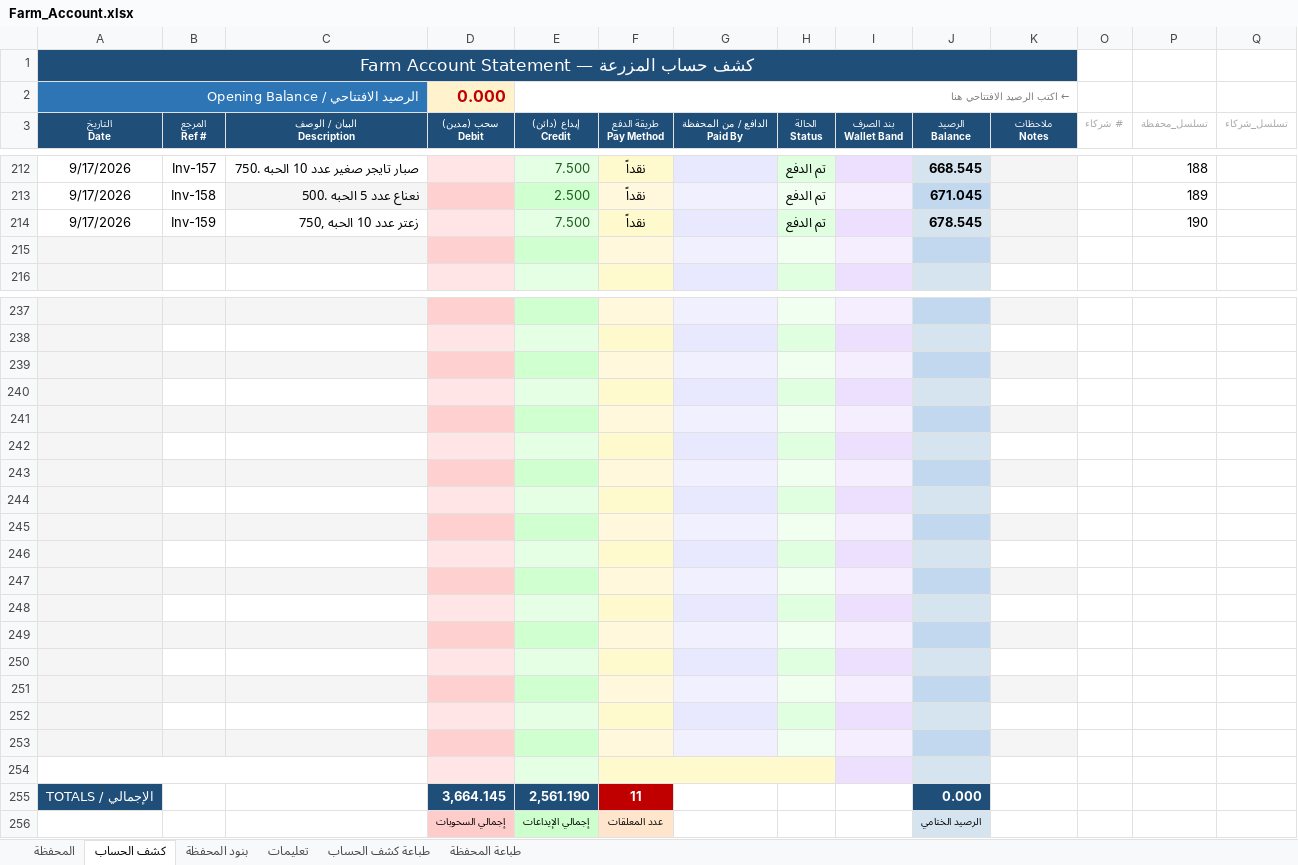
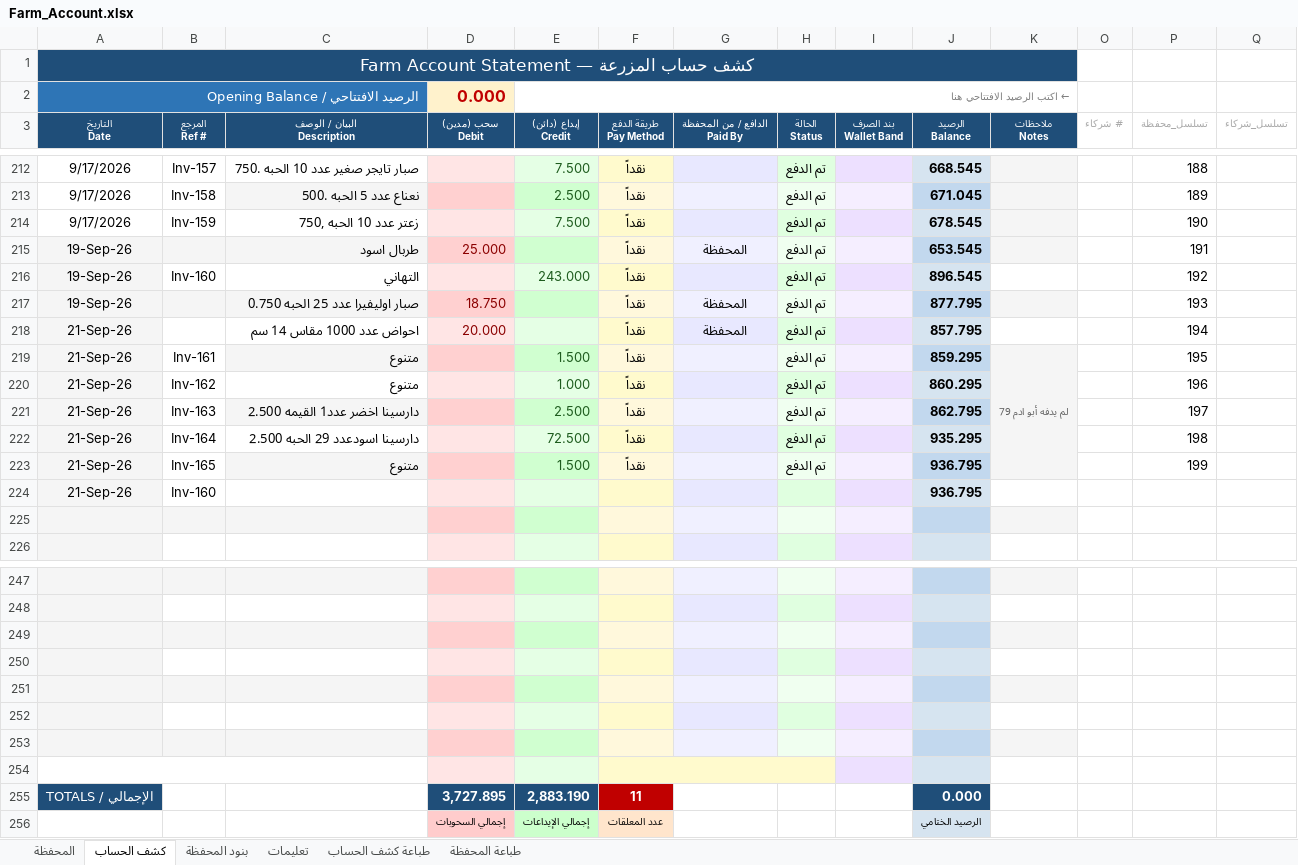
Before and after one commit to hadi907/ftm8-monitor, an Excel workbook: Farm_Account.xlsx, sheet كشف الحساب, drawn as a sheet; only a part is shown, gaps mark what is left out; values as stored, in another font and other column widths than the file's, no borders; conditional formats not drawn; removed rows and columns are numbered as before the commit, all else as after; the diff covers the shown part only; the diff names each change by its address in the sheet, - before the commit and + after, or states it on an @@ line.

Commit message:
Add files via upload

```diff
--- a/Farm_Account.xlsx (sheet كشف الحساب)
+++ b/Farm_Account.xlsx (sheet كشف الحساب)
+row 215: 19-Sep-26 |  | طربال اسود | 25.000 |  | نقداً | المحفظة | تم الدفع |  | 653.545 |  |  | 191
+row 216: 19-Sep-26 | Inv-160 | التهاني |  | 243.000 | نقداً |  | تم الدفع |  | 896.545 |  |  | 192
+row 217: 19-Sep-26 |  | صبار اوليفيرا عدد 25 الحبه 0.750 | 18.750 |  | نقداً | المحفظة | تم الدفع |  | 877.795 |  |  | 193
+row 218: 21-Sep-26 |  | احواض عدد 1000 مقاس 14 سم | 20.000 |  | نقداً | المحفظة | تم الدفع |  | 857.795 |  |  | 194
+row 219: 21-Sep-26 | Inv-161 | متنوع |  | 1.500 | نقداً |  | تم الدفع |  | 859.295 | لم يدفه أبو ادم 79 |  | 195
+row 220: 21-Sep-26 | Inv-162 | متنوع |  | 1.000 | نقداً |  | تم الدفع |  | 860.295 |  |  | 196
+row 221: 21-Sep-26 | Inv-163 | دارسينا اخضر عدد1 القيمه 2.500 |  | 2.500 | نقداً |  | تم الدفع |  | 862.795 |  |  | 197
+row 222: 21-Sep-26 | Inv-164 | دارسينا اسودعدد 29 الحبه 2.500 |  | 72.500 | نقداً |  | تم الدفع |  | 935.295 |  |  | 198
+row 223: 21-Sep-26 | Inv-165 | متنوع |  | 1.500 | نقداً |  | تم الدفع |  | 936.795 |  |  | 199
+row 224: 21-Sep-26 | Inv-160 |  |  |  |  |  |  |  | 936.795
-A254 fill: #F5F5F5
+A254 fill: none
+A254:C254 merged
+F254:H254 merged
-G254 fill: #E8E8FF
+G254 fill: none
-H254 fill: #E0FFE0
+H254 fill: none
-row 245: (empty)
-row 246: (empty)
-row 247: (empty)
-row 248: (empty)
-row 249: (empty)
-row 250: (empty)
-row 251: (empty)
-row 252: (empty)
-row 253: (empty)
-row 254: (empty)
-D255 (سحب (مدين) Debit): 3,664.145
+D255 (سحب (مدين) Debit): 3,727.895
-E255 (إيداع (دائن) Credit): 2,561.190
+E255 (إيداع (دائن) Credit): 2,883.190
```
Also changed, not shown: 1 edited cell elsewhere in this sheet, sheet المحفظة, formulas that keep their value.
